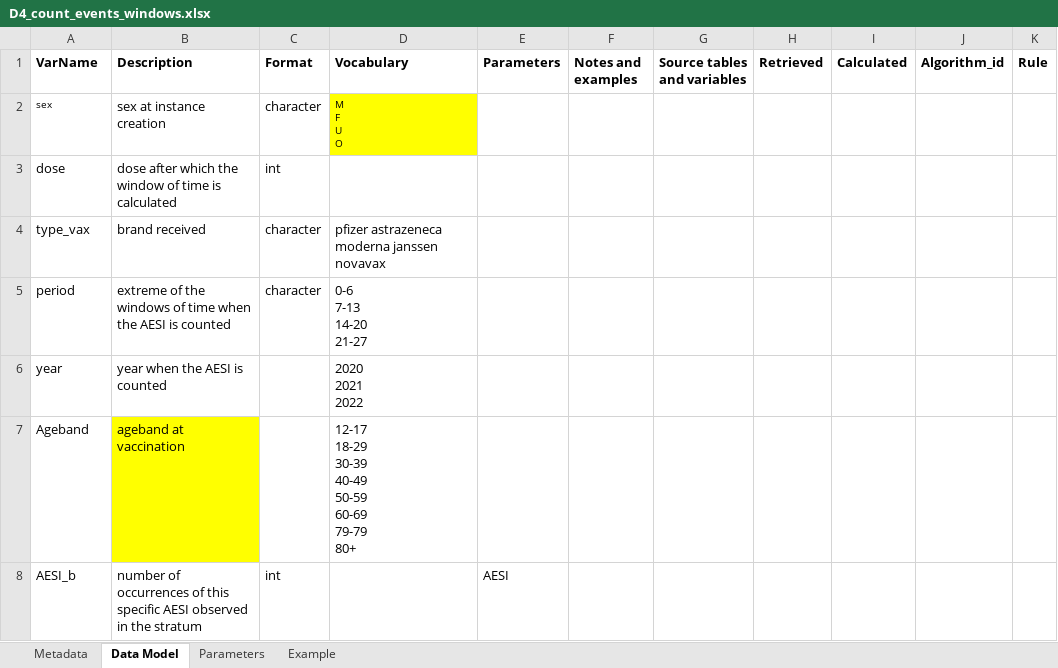
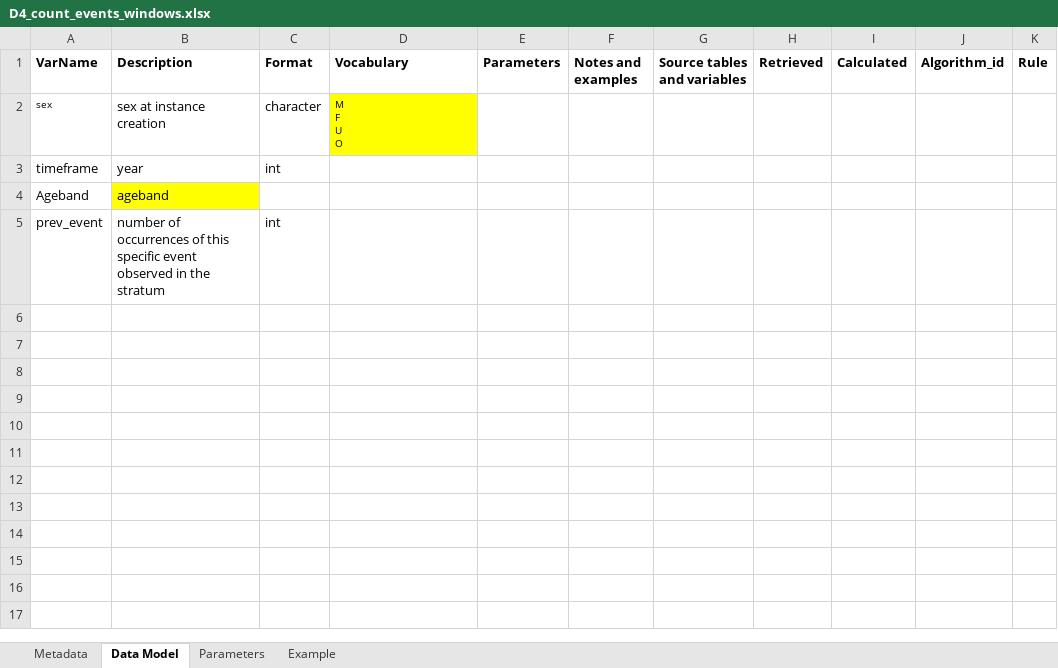
Before and after one commit to VAC4EU/ROC18, an Excel workbook: i_codebooks/D4_count_events_windows.xlsx, sheet Data Model, drawn as a sheet; values as stored, in another font and other column widths than the file's, no borders; removed rows and columns are numbered as before the commit, all else as after; ↵ is a line break in a cell; the diff names each change by its address in the sheet, - before the commit and + after, or states it on an @@ line.

```diff
--- a/i_codebooks/D4_count_events_windows.xlsx (sheet Data Model)
+++ b/i_codebooks/D4_count_events_windows.xlsx (sheet Data Model)
-row 3: dose | dose after which the window of time is calculated | int
-row 4: type_vax | brand received | character | pfizer astrazeneca moderna janssen novavax
-row 5: period | extreme of the windows of time when the AESI is counted | character | 0-6 ↵ 7-13 ↵ 14-20 ↵ 21-27
-row 6: year | year when the AESI is counted |  | 2020 ↵ 2021 ↵ 2022
+row 3: timeframe | year | int
-B4 (Description): ageband at vaccination
+B4 (Description): ageband
-D4 (Vocabulary): 12-17 ↵ 18-29 ↵ 30-39 ↵ 40-49 ↵ 50-59 ↵ 60-69 ↵ 79-79 ↵ 80+
+D4 (Vocabulary): (empty)
-row 8: AESI_b | number of occurrences of this specific AESI observed in the stratum | int |  | AESI
+row 5: prev_event | number of occurrences of this specific event observed in the stratum | int
```
Also changed, not shown: sheet Parameters, i_codebooks/00_index.xlsx, i_codebooks/D4_persontime_monthly.xlsx, 22 other files.
